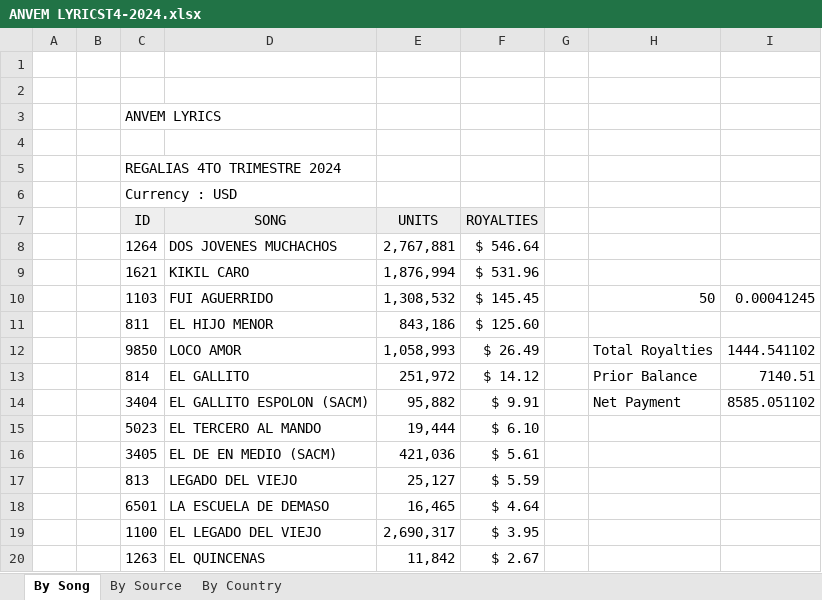
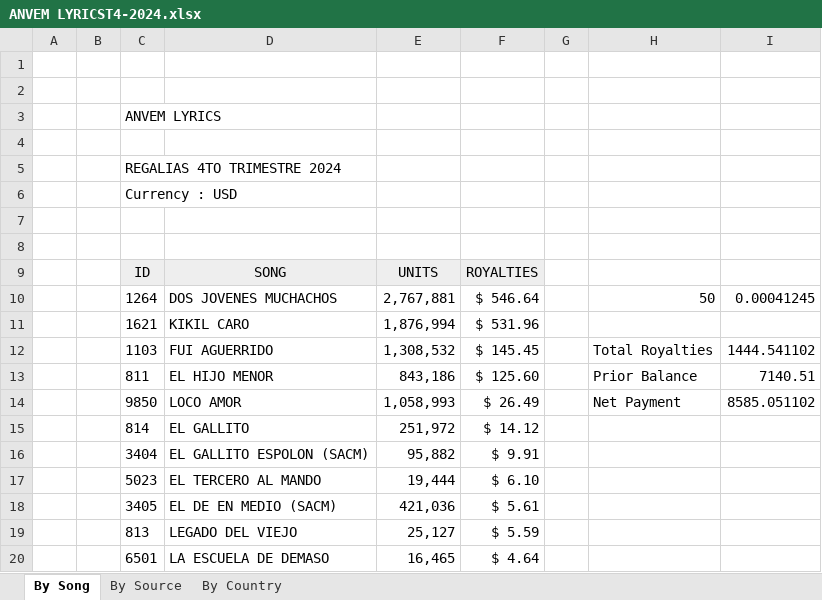
Before and after one commit to DiegoFlores14/Anvem3.0, an Excel workbook: data/ANVEM LYRICST4-2024.xlsx, sheet By Song, drawn as a sheet; only a part is shown; the shorter side is filled out with more unchanged rows; values as stored, in another font and other column widths than the file's, no borders; addresses are those after the commit; the diff names each change by its address in the sheet, - before the commit and + after, or states it on an @@ line.

```diff
--- a/data/ANVEM LYRICST4-2024.xlsx (sheet By Song)
+++ b/data/ANVEM LYRICST4-2024.xlsx (sheet By Song)
+row 7: (empty)
+row 8: (empty)
-H10: (empty)
+H10: 50
-I10: (empty)
+I10: 0.00041245
-H12: 50
+H12: Total Royalties
-I12: 0.00041245
+I12: 1444.541102
-H13: (empty)
+H13: Prior Balance
-I13: (empty)
+I13: 7140.51
-H14: Total Royalties
+H14: Net Payment
-I14: 1444.541102
+I14: 8585.051102
-H15: Prior Balance
+H15: (empty)
-I15: 7140.51
+I15: (empty)
-H16: Net Payment
+H16: (empty)
-I16: 8585.051102
+I16: (empty)
```
Also changed, not shown: sheet By Source, data/ANVEM LYRICST3-2024.xlsx, data/ANVEM PUBLISHINGT4-2024.xlsx, 14 other files.
